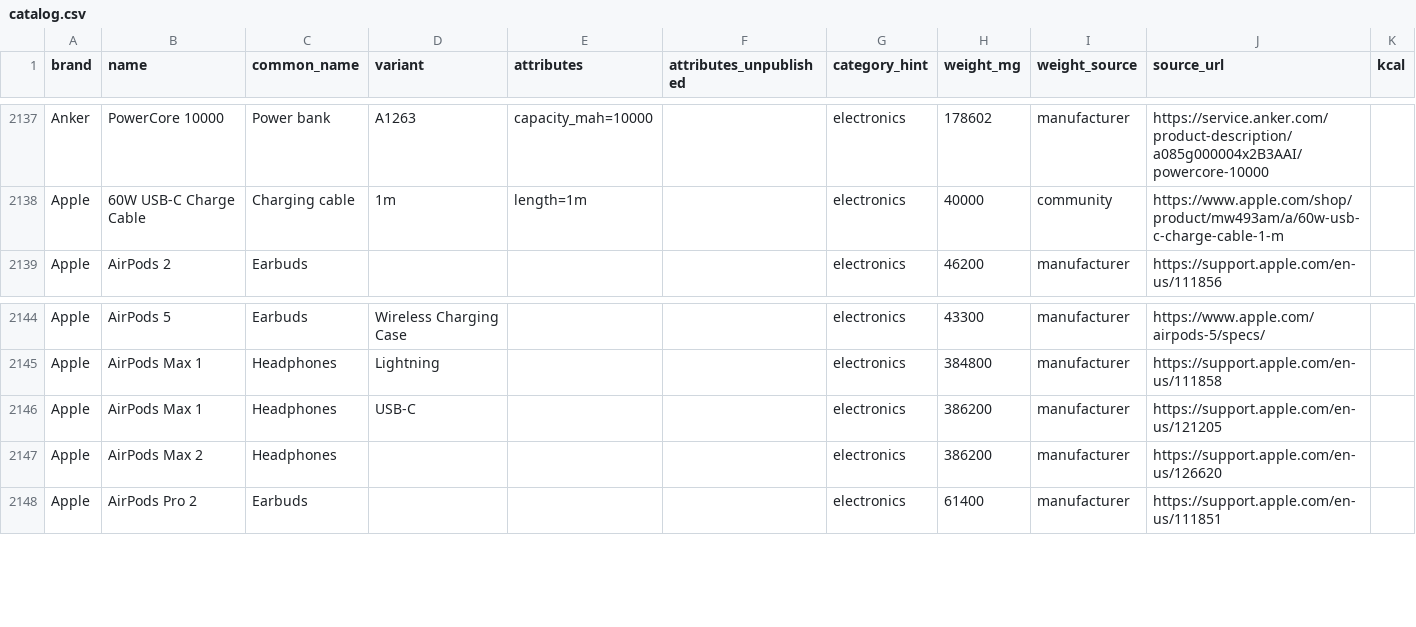
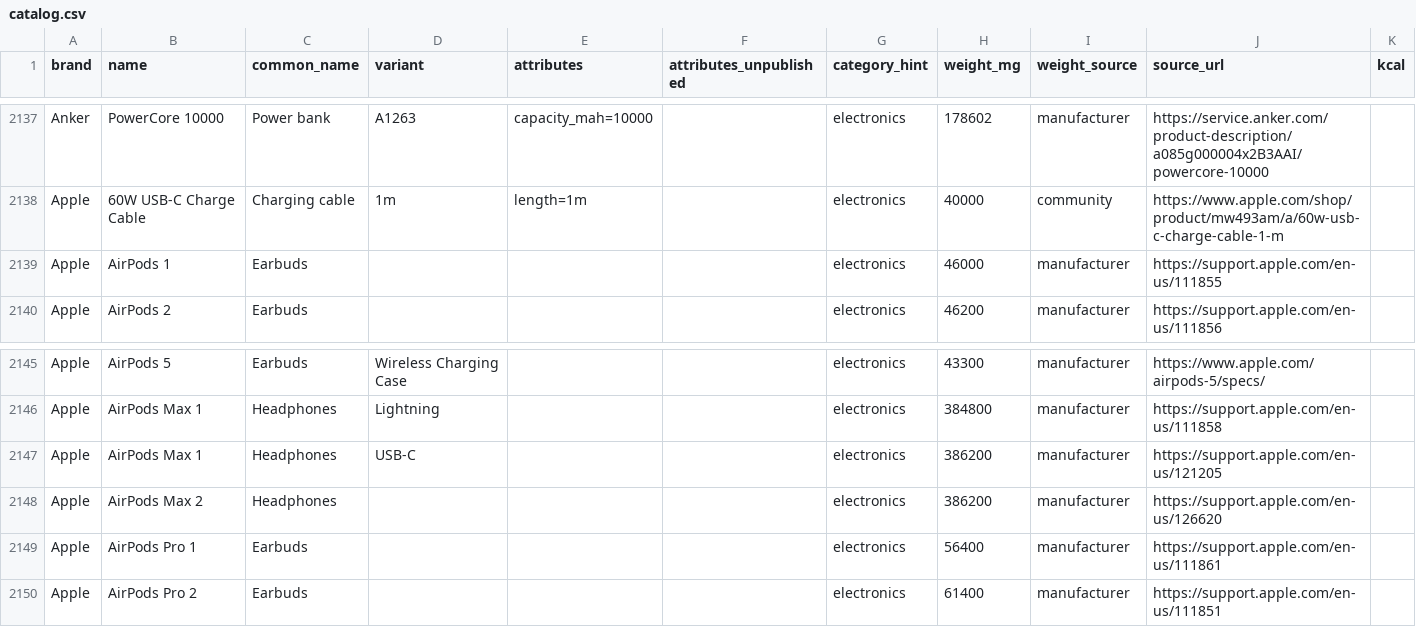
Before and after one commit to ryankiley/mahonia, a CSV file: seed/catalog.csv, drawn as a sheet; only a part is shown, gaps mark what is left out.

Commit message:
chore: add the first-generation AirPods and AirPods Pro to the catalog (#428)
The two rows the AirPods pass left out: AirPods 1 (46 g) and AirPods Pro 1 (56.4 g), each stored as case plus both buds from Apple's separate figures with the arithmetic in the quote. The 2021 MagSafe-case edition of the Pro 1 publishes the same two figures, so it is the same row. Neither is on Apple's compare page any more, so the support Tech Specs page is the one source and was read twice. CSV diff +2/-0, catalog:audit has no finding against them, catalog suites pass.

```diff
--- a/seed/catalog.csv
+++ b/seed/catalog.csv
@@ -2138,2 +2138,3 @@ Anker,PowerCore 10000,Power bank,A1263,capacity_mah=10000,,electronics,178602,ma
 Apple,60W USB-C Charge Cable,Charging cable,1m,length=1m,,electronics,40000,community,https://www.apple.com/shop/product/mw493am/a/60w-usb-c-charge-cable-1-m,
+Apple,AirPods 1,Earbuds,,,,electronics,46000,manufacturer,https://support.apple.com/en-us/111855,
 Apple,AirPods 2,Earbuds,,,,electronics,46200,manufacturer,https://support.apple.com/en-us/111856,
@@ -2147,2 +2148,3 @@ Apple,AirPods Max 1,Headphones,USB-C,,,electronics,386200,manufacturer,https://s
 Apple,AirPods Max 2,Headphones,,,,electronics,386200,manufacturer,https://support.apple.com/en-us/126620,
+Apple,AirPods Pro 1,Earbuds,,,,electronics,56400,manufacturer,https://support.apple.com/en-us/111861,
 Apple,AirPods Pro 2,Earbuds,,,,electronics,61400,manufacturer,https://support.apple.com/en-us/111851,
```
Also changed, not shown: 1 other file.
